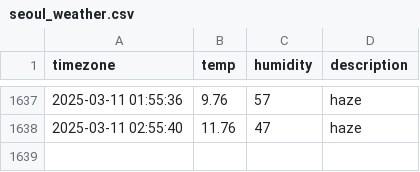
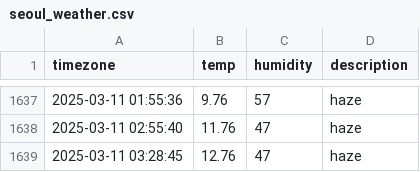
Before and after one commit to hyyunjin-kim/seoul_weather, a CSV file: seoul_weather.csv, drawn as a sheet; only a part is shown, gaps mark what is left out; the diff names each change by its address in the sheet, - before the commit and + after, or states it on an @@ line.

```diff
--- a/seoul_weather.csv
+++ b/seoul_weather.csv
+row 1639: 2025-03-11 03:28:45 | 12.76 | 47 | haze
```
